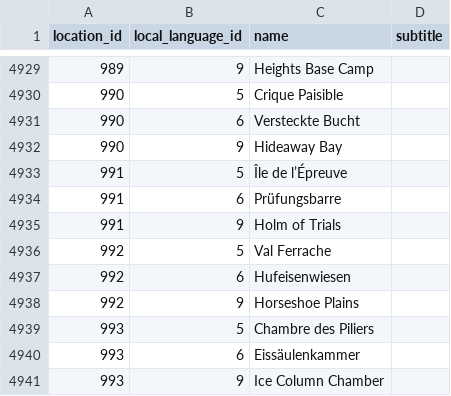
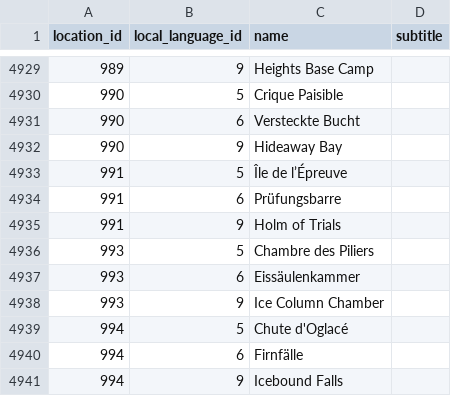
Before and after one commit to jemarq04/pokeapi, a CSV file: data/v2/csv/location_names.csv, drawn as a sheet; only a part is shown, gaps mark what is left out; the shorter side is filled out with more unchanged rows; the diff names each change by its address in the sheet, - before the commit and + after, or states it on an @@ line.

```diff
--- a/data/v2/csv/location_names.csv
+++ b/data/v2/csv/location_names.csv
-row 4936: 992 | 5 | Val Ferrache
-row 4937: 992 | 6 | Hufeisenwiesen
-row 4938: 992 | 9 | Horseshoe Plains
```
Also changed, not shown: data/v2/csv/location_area_prose.csv, data/v2/csv/location_areas.csv.
